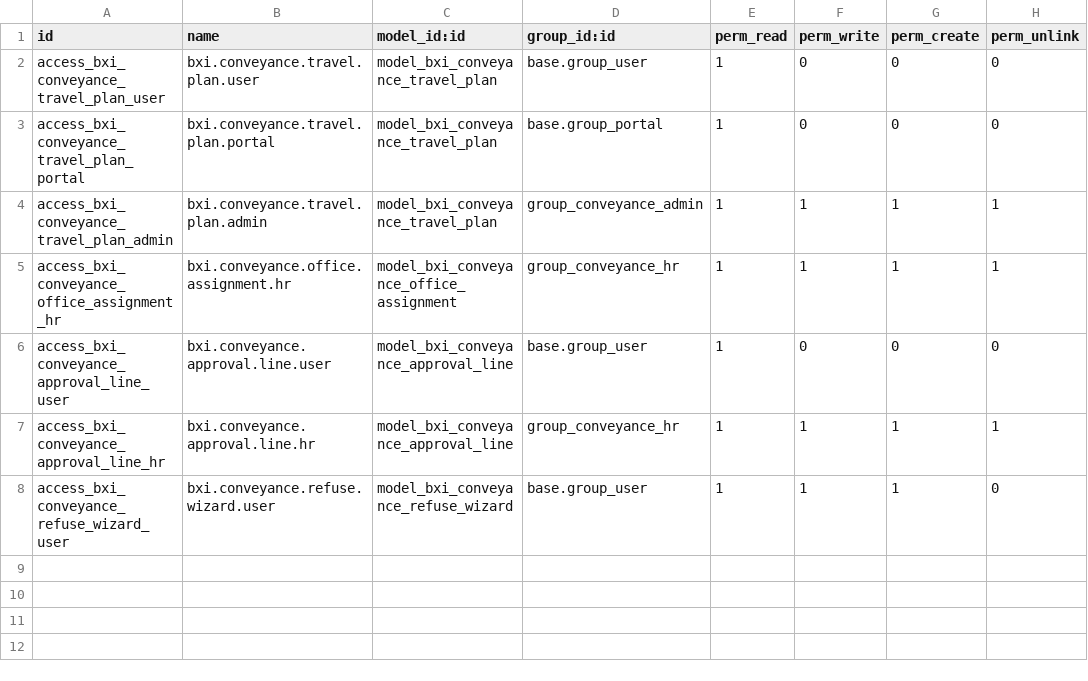
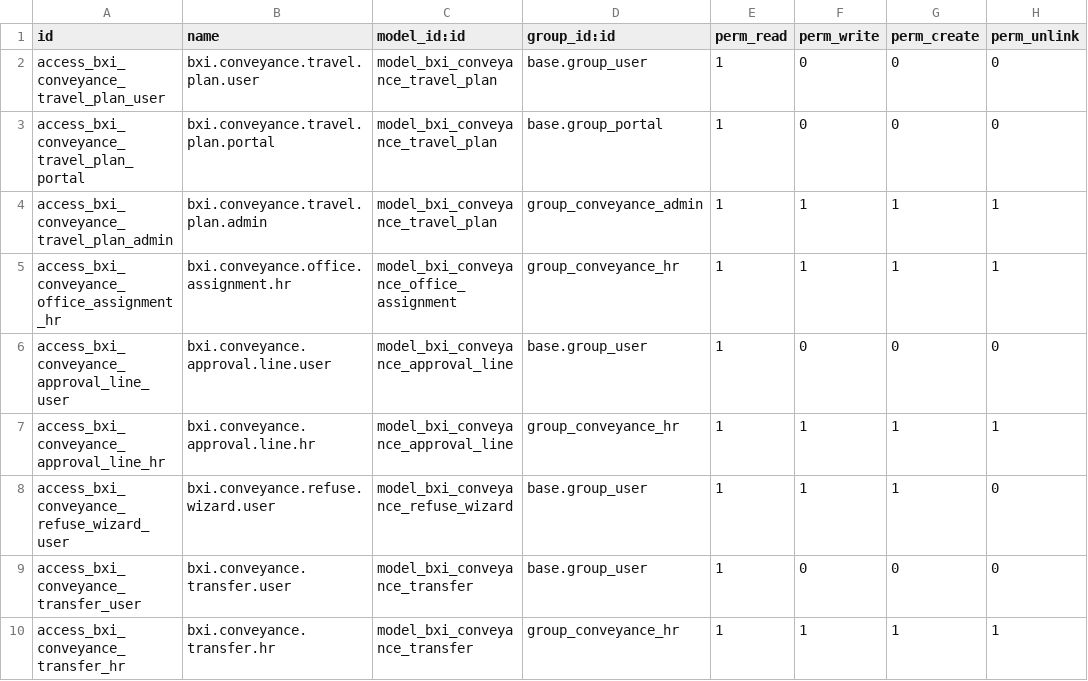
Before and after one commit to rohit-bxi/bxi_odoo_community, a CSV file: bxi_local_conveyance/security/ir.model.access.csv, drawn as a sheet.

```diff
--- a/bxi_local_conveyance/security/ir.model.access.csv
+++ b/bxi_local_conveyance/security/ir.model.access.csv
@@ -8 +8,3 @@ access_bxi_conveyance_approval_line_hr,bxi.conveyance.approval.line.hr,model_bxi
 access_bxi_conveyance_refuse_wizard_user,bxi.conveyance.refuse.wizard.user,model_bxi_conveyance_refuse_wizard,base.group_user,1,1,1,0
+access_bxi_conveyance_transfer_user,bxi.conveyance.transfer.user,model_bxi_conveyance_transfer,base.group_user,1,0,0,0
+access_bxi_conveyance_transfer_hr,bxi.conveyance.transfer.hr,model_bxi_conveyance_transfer,group_conveyance_hr,1,1,1,1
```
Also changed, not shown: 29 other files.
